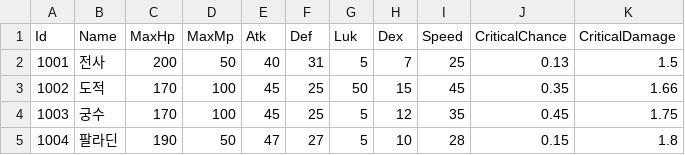
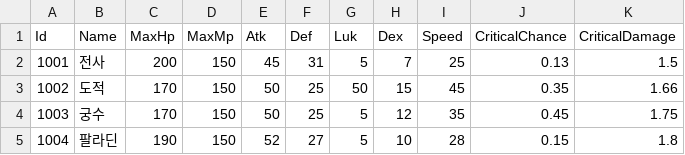
Before and after one commit to bibamung/SpartaChapterTwo, a CSV file: Sylphyr/Sylphyr/Data/CSV/Sylphyr.Character.csv, drawn as a sheet.

```diff
--- a/Sylphyr/Sylphyr/Data/CSV/Sylphyr.Character.csv
+++ b/Sylphyr/Sylphyr/Data/CSV/Sylphyr.Character.csv
@@ -1,5 +1,5 @@
 Id,Name,MaxHp,MaxMp,Atk,Def,Luk,Dex,Speed,CriticalChance,CriticalDamage
-1001,전사,200,50,40,31,5,7,25,0.13,1.5
-1002,도적,170,100,45,25,50,15,45,0.35,1.66
-1003,궁수,170,100,45,25,5,12,35,0.45,1.75
-1004,팔라딘,190,50,47,27,5,10,28,0.15,1.8
+1001,전사,200,150,45,31,5,7,25,0.13,1.5
+1002,도적,170,150,50,25,50,15,45,0.35,1.66
+1003,궁수,170,150,50,25,5,12,35,0.45,1.75
+1004,팔라딘,190,150,52,27,5,10,28,0.15,1.8
```
Also changed, not shown: Sylphyr/Sylphyr/Data/CSV/Sylphyr.Monster.csv, 4 other files.
